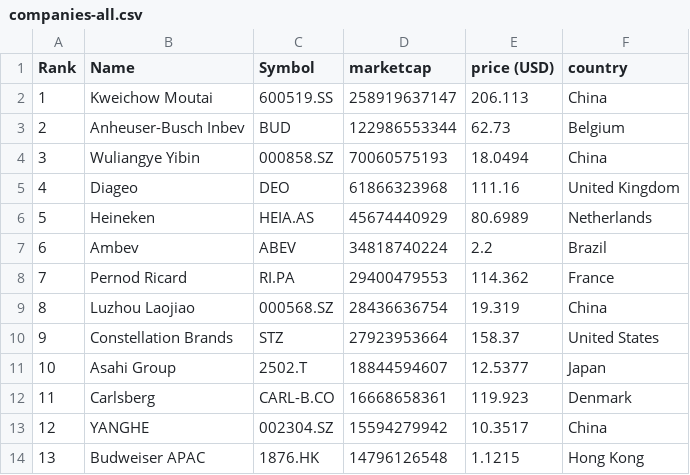
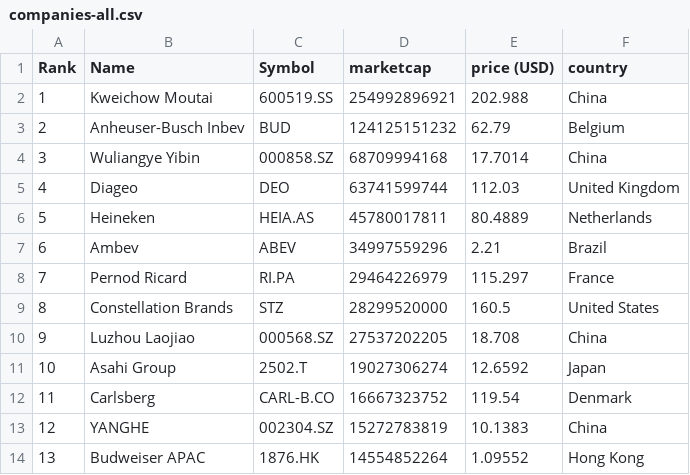
Before and after one commit to Andyflow28/merida-june-6-2024, a CSV file: companies-all.csv, drawn as a sheet; only a part is shown; the diff covers the shown part only.

```diff
--- a/companies-all.csv
+++ b/companies-all.csv
@@ -1,14 +1,14 @@
 "Rank","Name","Symbol","marketcap","price (USD)","country"
-"1","Kweichow Moutai","600519.SS","258919637147","206.113","China"
-"2","Anheuser-Busch Inbev","BUD","122986553344","62.73","Belgium"
-"3","Wuliangye Yibin","000858.SZ","70060575193","18.0494","China"
-"4","Diageo","DEO","61866323968","111.16","United Kingdom"
-"5","Heineken","HEIA.AS","45674440929","80.6989","Netherlands"
-"6","Ambev","ABEV","34818740224","2.2","Brazil"
-"7","Pernod Ricard","RI.PA","29400479553","114.362","France"
-"8","Luzhou Laojiao","000568.SZ","28436636754","19.319","China"
-"9","Constellation Brands","STZ","27923953664","158.37","United States"
-"10","Asahi Group","2502.T","18844594607","12.5377","Japan"
-"11","Carlsberg","CARL-B.CO","16668658361","119.923","Denmark"
-"12","YANGHE","002304.SZ","15594279942","10.3517","China"
-"13","Budweiser APAC","1876.HK","14796126548","1.1215","Hong Kong"
+"1","Kweichow Moutai","600519.SS","254992896921","202.988","China"
+"2","Anheuser-Busch Inbev","BUD","124125151232","62.79","Belgium"
+"3","Wuliangye Yibin","000858.SZ","68709994168","17.7014","China"
+"4","Diageo","DEO","63741599744","112.03","United Kingdom"
+"5","Heineken","HEIA.AS","45780017811","80.4889","Netherlands"
+"6","Ambev","ABEV","34997559296","2.21","Brazil"
+"7","Pernod Ricard","RI.PA","29464226979","115.297","France"
+"8","Constellation Brands","STZ","28299520000","160.5","United States"
+"9","Luzhou Laojiao","000568.SZ","27537202205","18.708","China"
+"10","Asahi Group","2502.T","19027306274","12.6592","Japan"
+"11","Carlsberg","CARL-B.CO","16667323752","119.54","Denmark"
+"12","YANGHE","002304.SZ","15272783819","10.1383","China"
+"13","Budweiser APAC","1876.HK","14554852264","1.09552","Hong Kong"
```
Also changed, not shown: 125 edited cells elsewhere in this file, companies_france.csv, companies_germany.csv, 1 other file.
